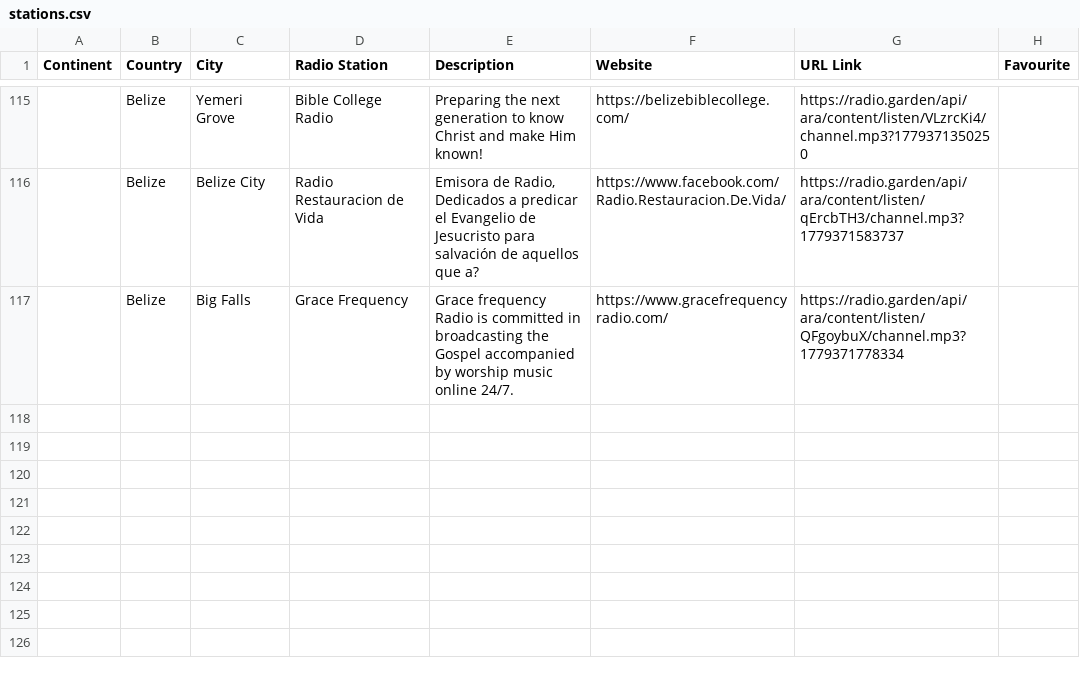
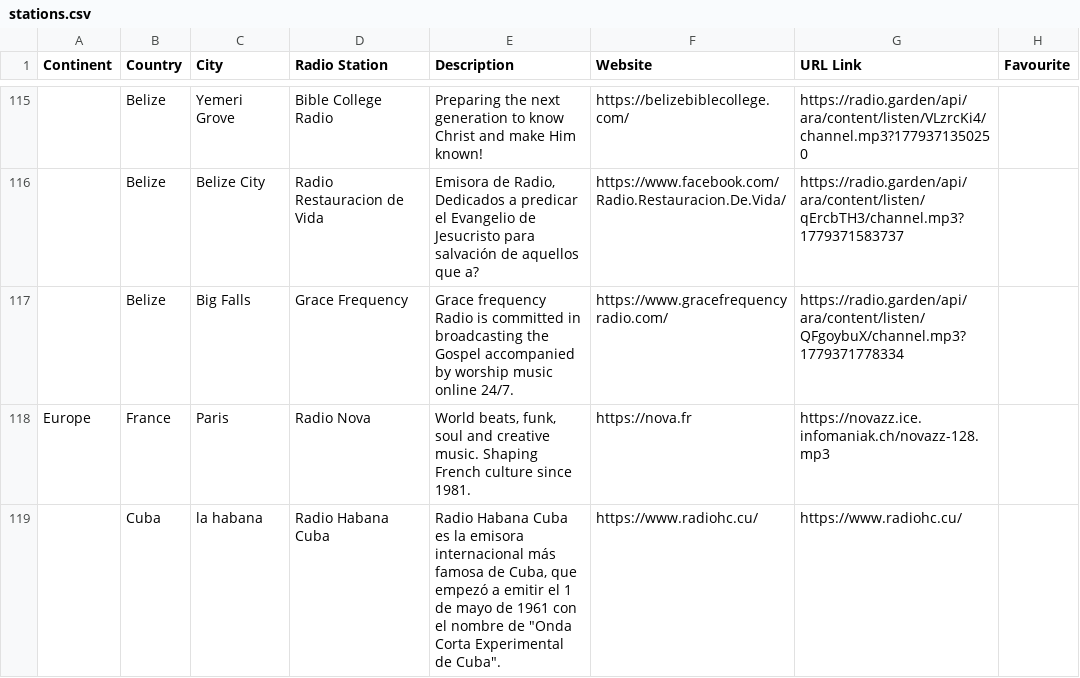
Before and after one commit to n8b2bp67qj-collab/oreloj, a CSV file: stations.csv, drawn as a sheet; only a part is shown, gaps mark what is left out; the diff names each change by its address in the sheet, - before the commit and + after, or states it on an @@ line.

Commit message:
update stations via website

```diff
--- a/stations.csv
+++ b/stations.csv
+row 118: Europe | France | Paris | Radio Nova | World beats, funk, soul and creative music. Shaping French culture since 1981. | https://nova.fr | https://novazz.ice.infomaniak.ch/novazz-128.mp3
+row 119:  | Cuba | la habana | Radio Habana Cuba | Radio Habana Cuba es la emisora internacional más famosa de Cuba, que empezó a emitir el 1 de mayo de 1961 con el nombre de "Onda Corta Experimental de Cuba". | https://www.radiohc.cu/ | https://www.radiohc.cu/
```
